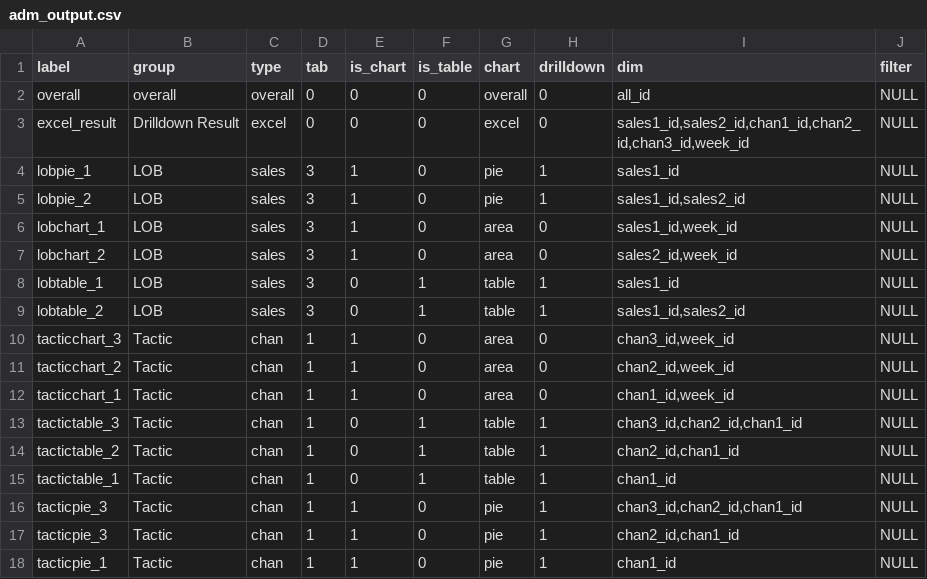
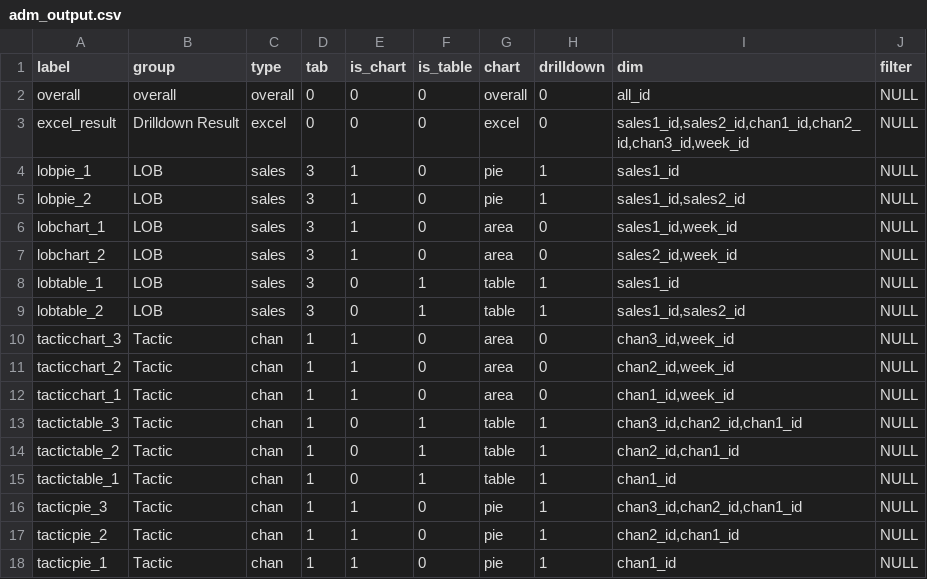
Before and after one commit to truesightconsulting/wells, a CSV file: admin/mmm/adm_output.csv, drawn as a sheet.

Commit message:
fix b ug

```diff
--- a/admin/mmm/adm_output.csv
+++ b/admin/mmm/adm_output.csv
@@ -16,3 +16,3 @@ tactictable_1,Tactic,chan,1,0,1,table,1,chan1_id,NULL
 tacticpie_3,Tactic,chan,1,1,0,pie,1,"chan3_id,chan2_id,chan1_id",NULL
-tacticpie_3,Tactic,chan,1,1,0,pie,1,"chan2_id,chan1_id",NULL
+tacticpie_2,Tactic,chan,1,1,0,pie,1,"chan2_id,chan1_id",NULL
 tacticpie_1,Tactic,chan,1,1,0,pie,1,chan1_id,NULL
```
